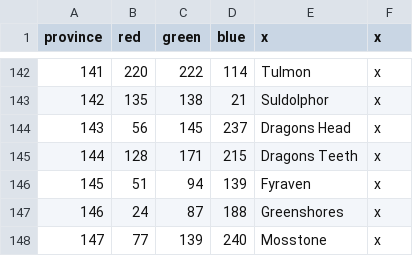
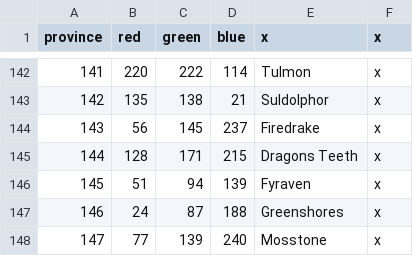
Before and after one commit to chriscohen/ck2-forgottenkings, a CSV file: ForgottenRealms/map/definition.csv, drawn as a sheet; only a part is shown, gaps mark what is left out.

```diff
--- a/ForgottenRealms/map/definition.csv
+++ b/ForgottenRealms/map/definition.csv
@@ -143,3 +143,3 @@ province;red;green;blue;x;x
 142;135;138;21;Suldolphor;x
-143;56;145;237;Dragons Head;x
+143;56;145;237;Firedrake;x
 144;128;171;215;Dragons Teeth;x
```
Also changed, not shown: ForgottenRealms/localisation/00_County_names.csv, ForgottenRealms/localisation/00_Province_names.csv, 2 other files.
